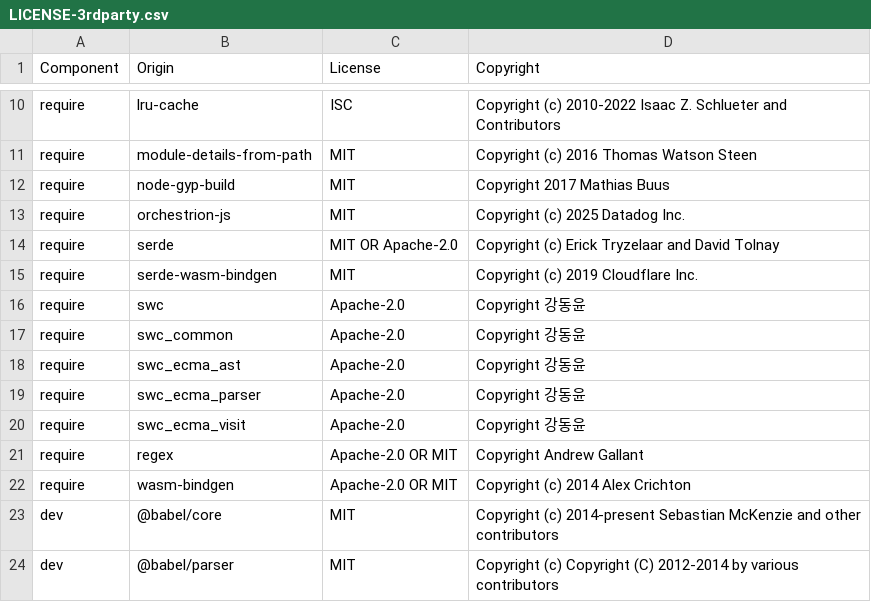
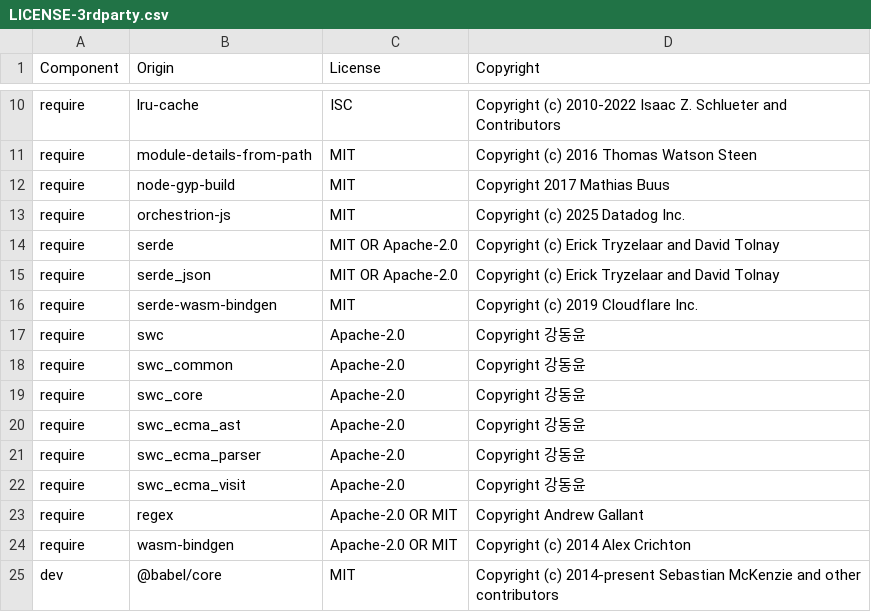
Before and after one commit to DataDog/dd-wasm-js-rewriter, a CSV file: LICENSE-3rdparty.csv, drawn as a sheet; only a part is shown, gaps mark what is left out; the shorter side is filled out with more unchanged rows; the diff names each change by its address in the sheet, - before the commit and + after, or states it on an @@ line.

```diff
--- a/LICENSE-3rdparty.csv
+++ b/LICENSE-3rdparty.csv
+row 15: require | serde_json | MIT OR Apache-2.0 | Copyright (c) Erick Tryzelaar and David Tolnay
+row 19: require | swc_core | Apache-2.0 | Copyright 강동윤
```
Also changed, not shown: 3 other files.
